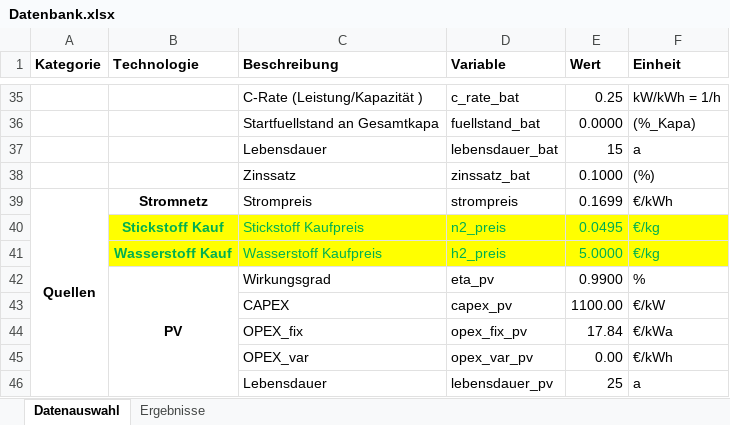
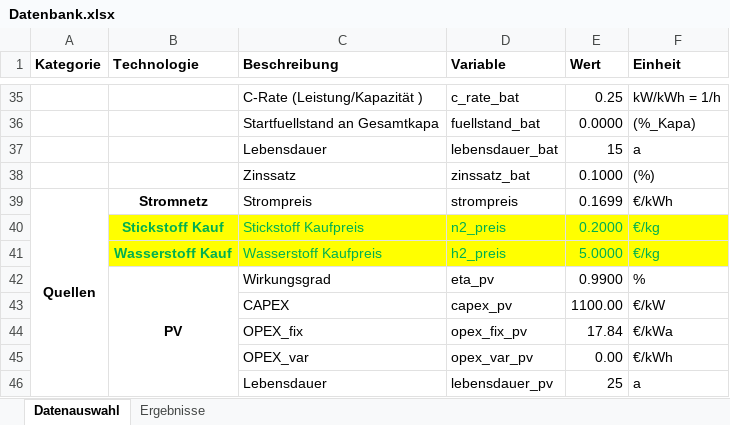
Before and after one commit to michaelheberl/FENES_P2X, an Excel workbook: Ammoniak/Ammoniak_Brownfield_H2_N2_Höchst/Datenbank.xlsx, sheet Datenauswahl, drawn as a sheet; only a part is shown, gaps mark what is left out; values as stored, in another font and other column widths than the file's, no borders; the diff names each change by its address in the sheet, - before the commit and + after, or states it on an @@ line.

Commit message:
H2_N2 Höchst Preis für Stickstoff
H2_N2 Höchst Preis für Stickstoff von Michi übernehmen -> Preis in betroffenen Ammoniak Modellen auf 0,2 gesetzt und Pipeline Modell archiviert

```diff
--- a/Ammoniak/Ammoniak_Brownfield_H2_N2_Höchst/Datenbank.xlsx (sheet Datenauswahl)
+++ b/Ammoniak/Ammoniak_Brownfield_H2_N2_Höchst/Datenbank.xlsx (sheet Datenauswahl)
-E40 (Wert): 0.0495
+E40 (Wert): 0.2000
```
Also changed, not shown: Ammoniak/Ammoniak_Brownfield_H2_N2_HB_Höchst/Datenbank.xlsx, 7 other files.
